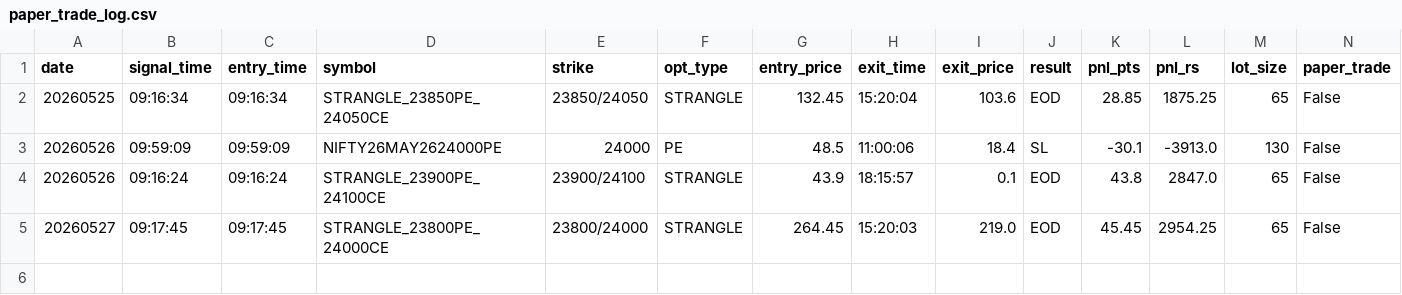
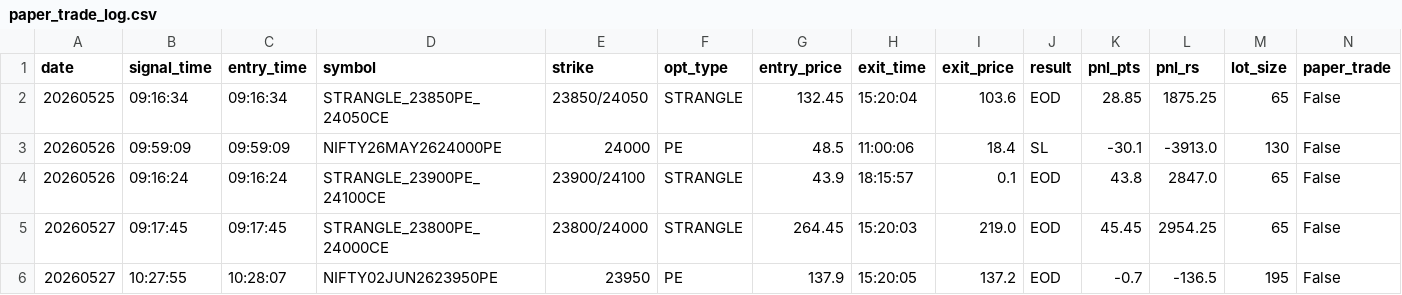
Before and after one commit to maniraja5599/fifto-nifty-buy-sell-WD, a CSV file: data/paper_trade_log.csv, drawn as a sheet; only a part is shown; rows hold the shown columns only; the diff names each change by its address in the sheet, - before the commit and + after, or states it on an @@ line.

```diff
--- a/data/paper_trade_log.csv
+++ b/data/paper_trade_log.csv
+row 6: 20260527 | 10:27:55 | 10:28:07 | NIFTY02JUN2623950PE | 23950 | PE | 137.9 | 15:20:05 | 137.2 | EOD | -0.7 | -136.5 | 195 | False
```
Also changed, not shown: 1 other file.
